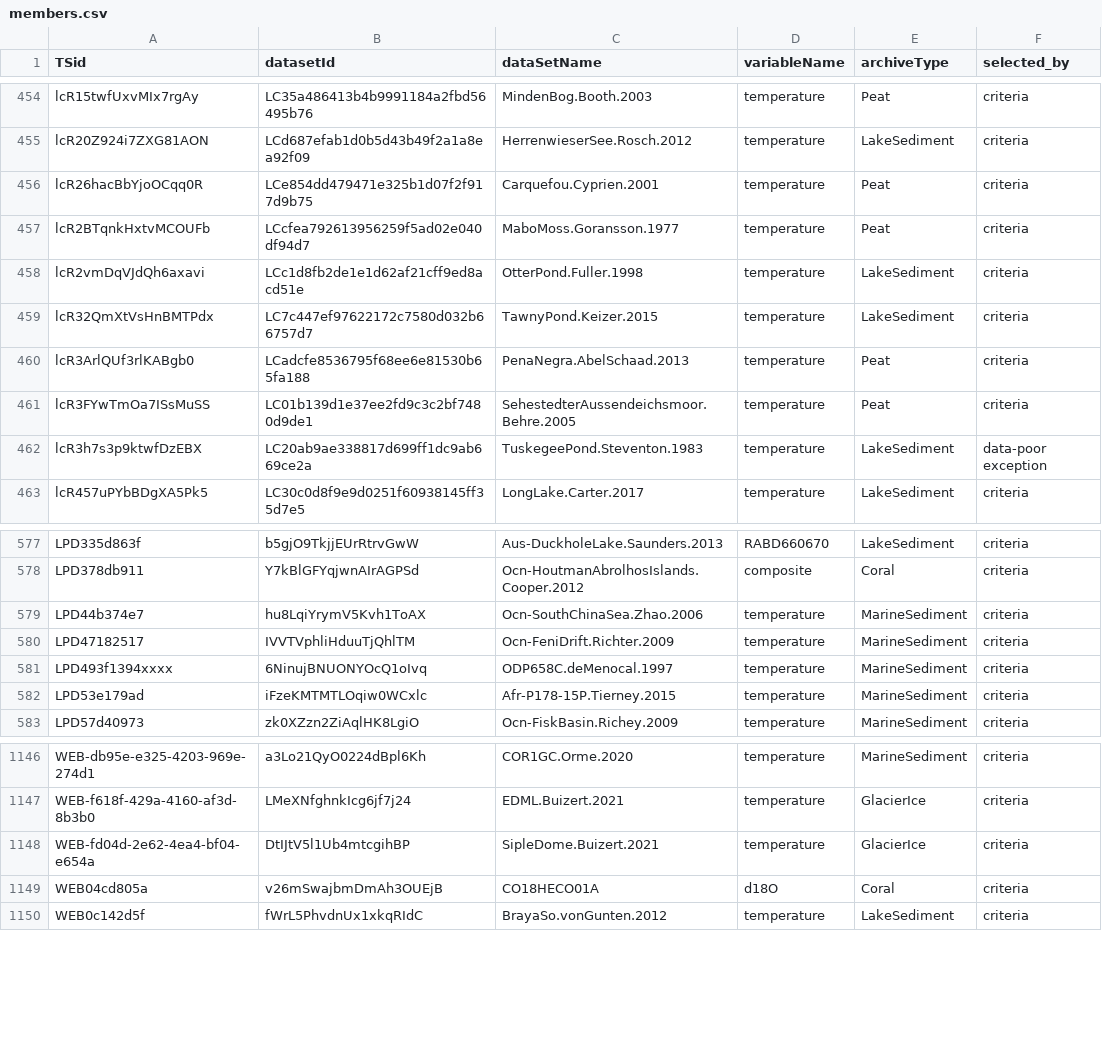
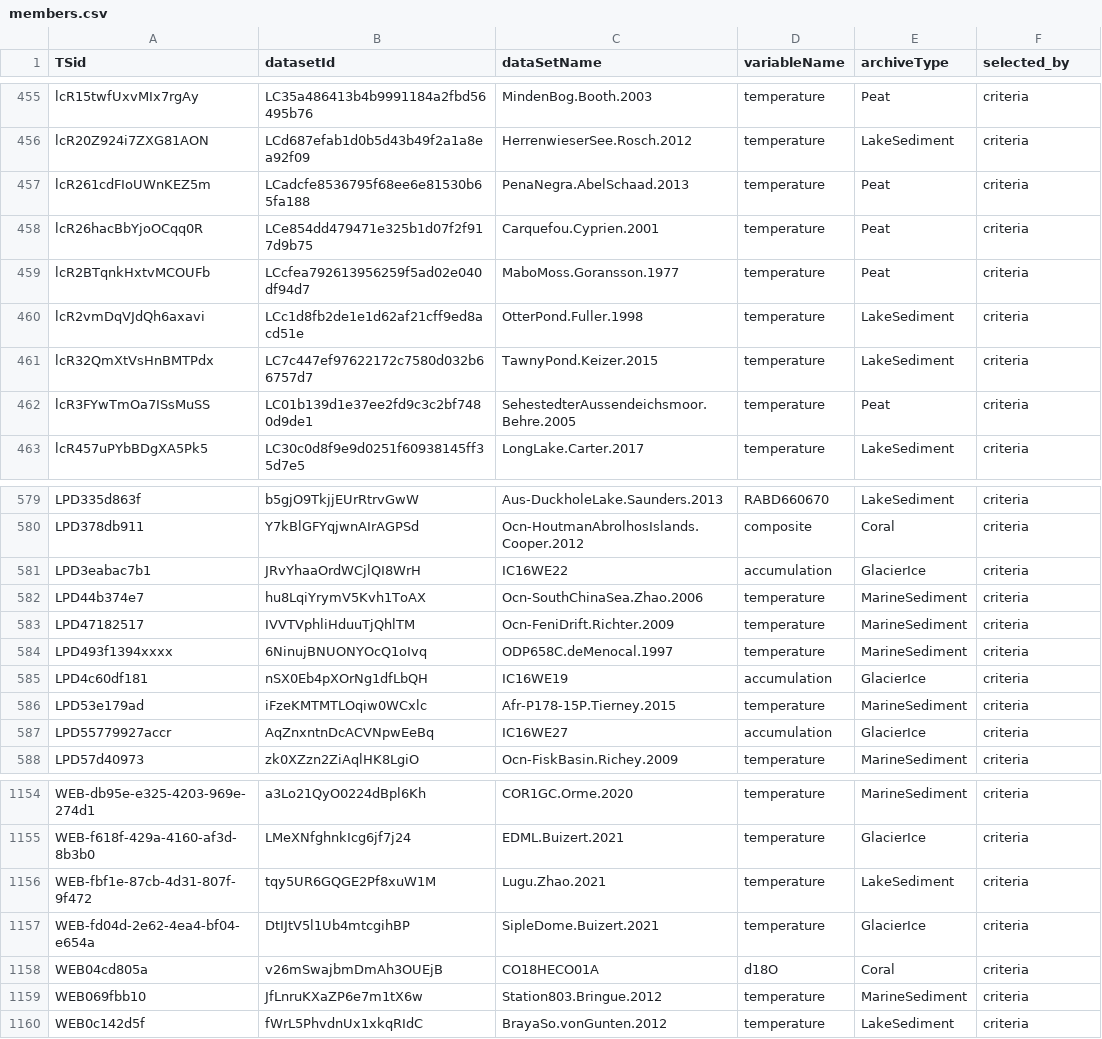
Before and after one commit to paleopresto/presto-recipes, a CSV file: pools/compilations/PReSto2k/2026-11-17b/members.csv, drawn as a sheet; only a part is shown, gaps mark what is left out; the diff covers the shown part only.

```diff
--- a/pools/compilations/PReSto2k/2026-11-17b/members.csv
+++ b/pools/compilations/PReSto2k/2026-11-17b/members.csv
@@ -455,2 +456,3 @@
 "lcR20Z924i7ZXG81AON","LCd687efab1d0b5d43b49f2a1a8ea92f09","HerrenwieserSee.Rosch.2012","temperature","LakeSediment","criteria"
+"lcR261cdFIoUWnKEZ5m","LCadcfe8536795f68ee6e81530b65fa188","PenaNegra.AbelSchaad.2013","temperature","Peat","criteria"
 "lcR26hacBbYjoOCqq0R","LCe854dd479471e325b1d07f2f917d9b75","Carquefou.Cyprien.2001","temperature","Peat","criteria"
@@ -459,5 +461,3 @@
 "lcR32QmXtVsHnBMTPdx","LC7c447ef97622172c7580d032b66757d7","TawnyPond.Keizer.2015","temperature","LakeSediment","criteria"
-"lcR3ArlQUf3rlKABgb0","LCadcfe8536795f68ee6e81530b65fa188","PenaNegra.AbelSchaad.2013","temperature","Peat","criteria"
 "lcR3FYwTmOa7ISsMuSS","LC01b139d1e37ee2fd9c3c2bf7480d9de1","SehestedterAussendeichsmoor.Behre.2005","temperature","Peat","criteria"
-"lcR3h7s3p9ktwfDzEBX","LC20ab9ae338817d699ff1dc9ab669ce2a","TuskegeePond.Steventon.1983","temperature","LakeSediment","data-poor exception"
 "lcR457uPYbBDgXA5Pk5","LC30c0d8f9e9d0251f60938145ff35d7e5","LongLake.Carter.2017","temperature","LakeSediment","criteria"
@@ -578,2 +580,3 @@
 "LPD378db911","Y7kBlGFYqjwnAIrAGPSd","Ocn-HoutmanAbrolhosIslands.Cooper.2012","composite","Coral","criteria"
+"LPD3eabac7b1","JRvYhaaOrdWCjlQI8WrH","IC16WE22","accumulation","GlacierIce","criteria"
 "LPD44b374e7","hu8LqiYrymV5Kvh1ToAX","Ocn-SouthChinaSea.Zhao.2006","temperature","MarineSediment","criteria"
@@ -581,3 +584,5 @@
 "LPD493f1394xxxx","6NinujBNUONYOcQ1oIvq","ODP658C.deMenocal.1997","temperature","MarineSediment","criteria"
+"LPD4c60df181","nSX0Eb4pXOrNg1dfLbQH","IC16WE19","accumulation","GlacierIce","criteria"
 "LPD53e179ad","iFzeKMTMTLOqiw0WCxlc","Afr-P178-15P.Tierney.2015","temperature","MarineSediment","criteria"
+"LPD55779927accr","AqZnxntnDcACVNpwEeBq","IC16WE27","accumulation","GlacierIce","criteria"
 "LPD57d40973","zk0XZzn2ZiAqlHK8LgiO","Ocn-FiskBasin.Richey.2009","temperature","MarineSediment","criteria"
@@ -1147,4 +1155,6 @@
 "WEB-f618f-429a-4160-af3d-8b3b0","LMeXNfghnkIcg6jf7j24","EDML.Buizert.2021","temperature","GlacierIce","criteria"
+"WEB-fbf1e-87cb-4d31-807f-9f472","tqy5UR6GQGE2Pf8xuW1M","Lugu.Zhao.2021","temperature","LakeSediment","criteria"
 "WEB-fd04d-2e62-4ea4-bf04-e654a","DtIJtV5l1Ub4mtcgihBP","SipleDome.Buizert.2021","temperature","GlacierIce","criteria"
 "WEB04cd805a","v26mSwajbmDmAh3OUEjB","CO18HECO01A","d18O","Coral","criteria"
+"WEB069fbb10","JfLnruKXaZP6e7m1tX6w","Station803.Bringue.2012","temperature","MarineSediment","criteria"
 "WEB0c142d5f","fWrL5PhvdnUx1xkqRIdC","BrayaSo.vonGunten.2012","temperature","LakeSediment","criteria"
```
Also changed, not shown: 9 added rows and 1 removed row elsewhere in this file, pools/output/Presto2k_0_2_0_lmr/2026-11-17b/pool.csv, pools/output/Presto2k_0_2_0_localfdr10/2026-11-17b/pool.csv, 15 other files.
